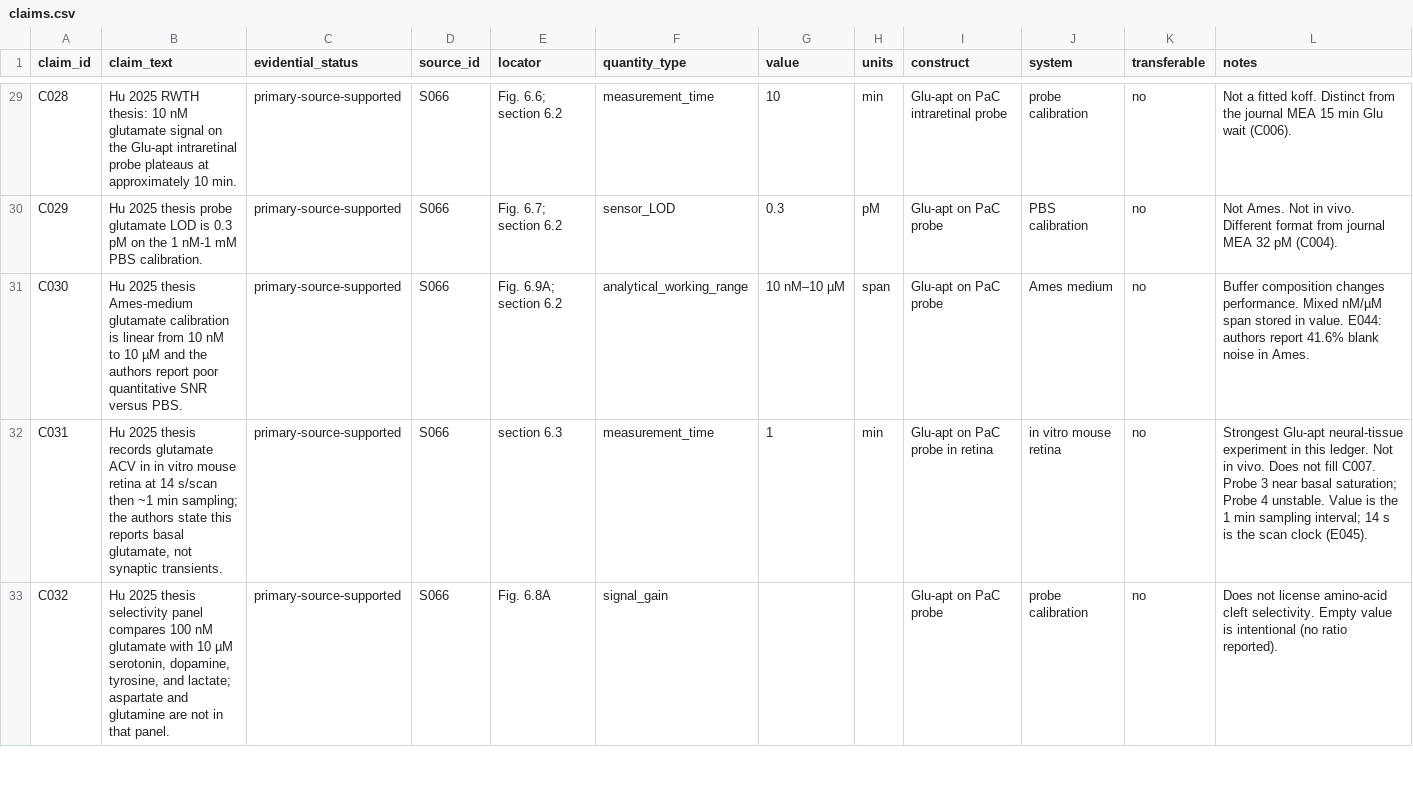
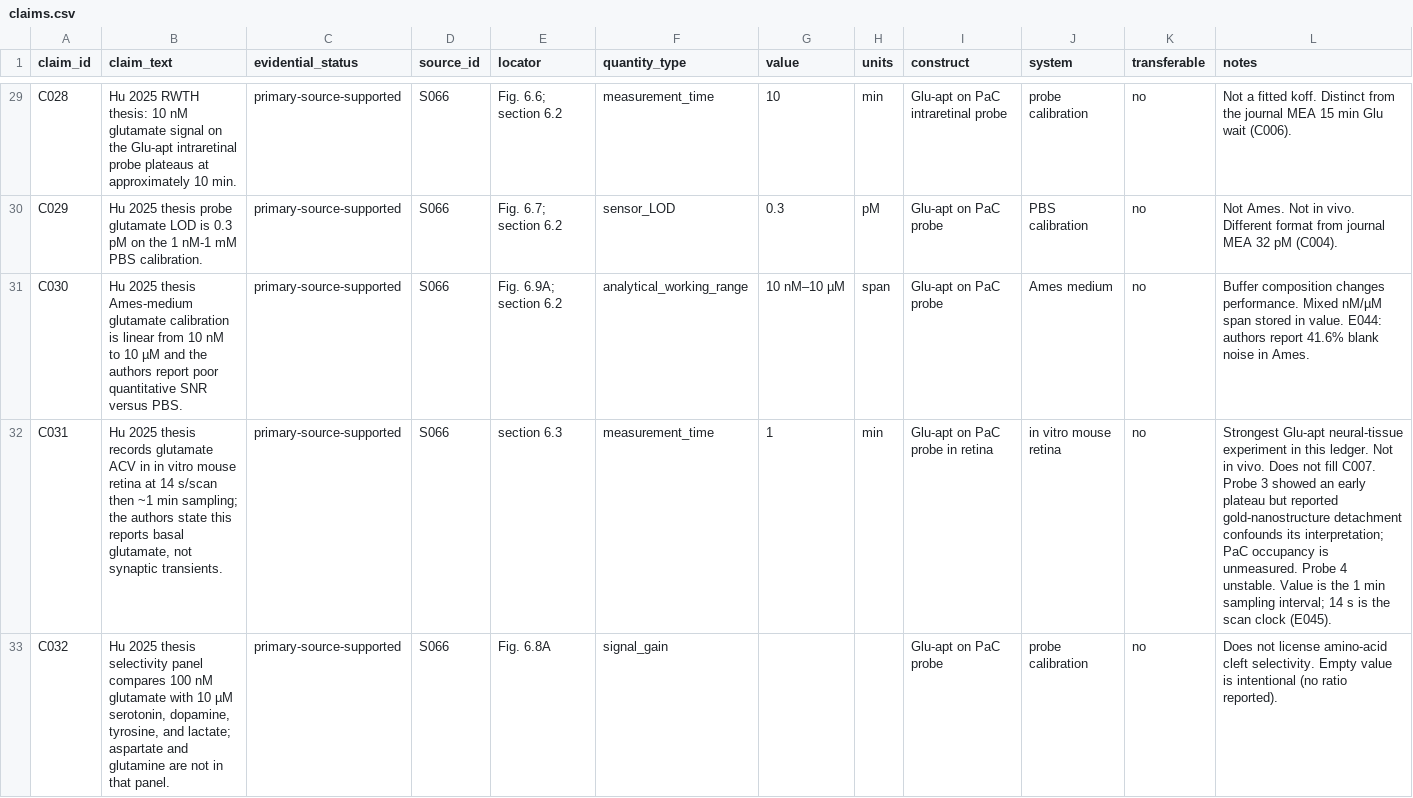
Before and after one commit to bobshenruililin/BIOC1600-1, a CSV file: state/claims.csv, drawn as a sheet; only a part is shown, gaps mark what is left out; the diff covers the shown part only; the diff names each change by its address in the sheet, - before the commit and + after, or states it on an @@ line.

```diff
--- a/state/claims.csv
+++ b/state/claims.csv
-L32 (notes): …Probe 3 near basal saturation; Probe 4…
+L32 (notes): …Probe 3 showed an early plateau but reported gold-nanostructure detachment confounds its interpretation; PaC occupancy is unmeasured. Probe 4…
```
Also changed, not shown: 1 edited cell elsewhere in this file, 9 other files.
